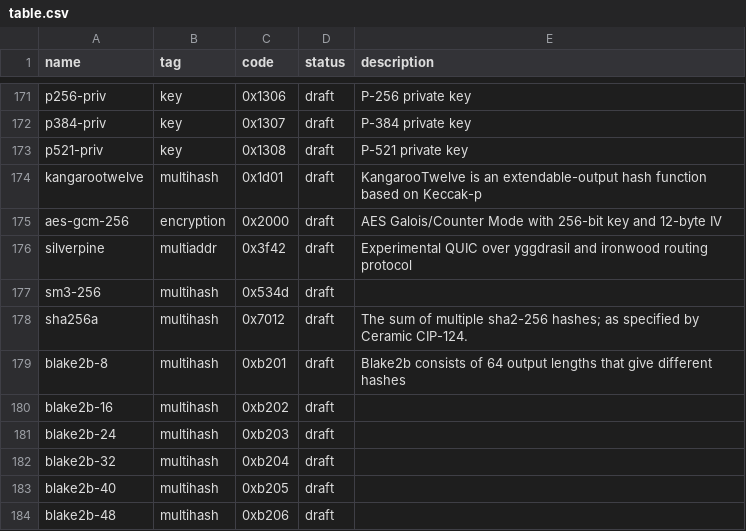
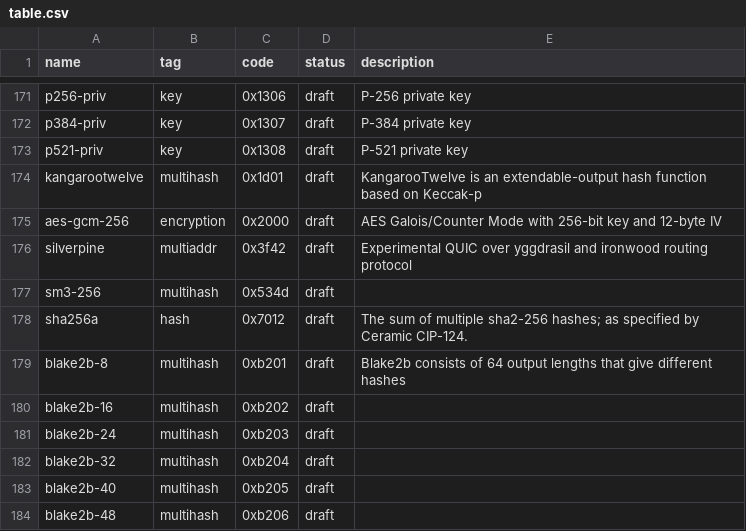
Before and after one commit to multiformats/multicodec, a CSV file: table.csv, drawn as a sheet; only a part is shown, gaps mark what is left out.

Commit message:
Change sha256a to hash

```diff
--- a/table.csv
+++ b/table.csv
@@ -177,3 +177,3 @@ silverpine,                     multiaddr,      0x3f42,         draft,      Expe
 sm3-256,                        multihash,      0x534d,         draft,
-sha256a,                        multihash,      0x7012,         draft,      The sum of multiple sha2-256 hashes; as specified by Ceramic CIP-124.
+sha256a,                        hash,           0x7012,         draft,      The sum of multiple sha2-256 hashes; as specified by Ceramic CIP-124.
 blake2b-8,                      multihash,      0xb201,         draft,      Blake2b consists of 64 output lengths that give different hashes
```
